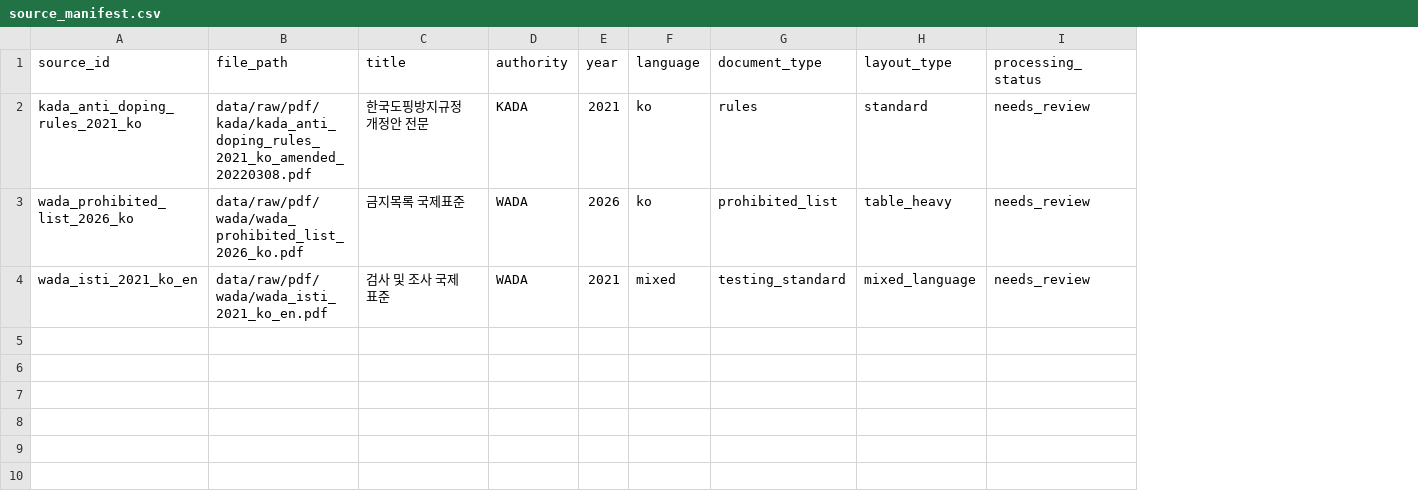
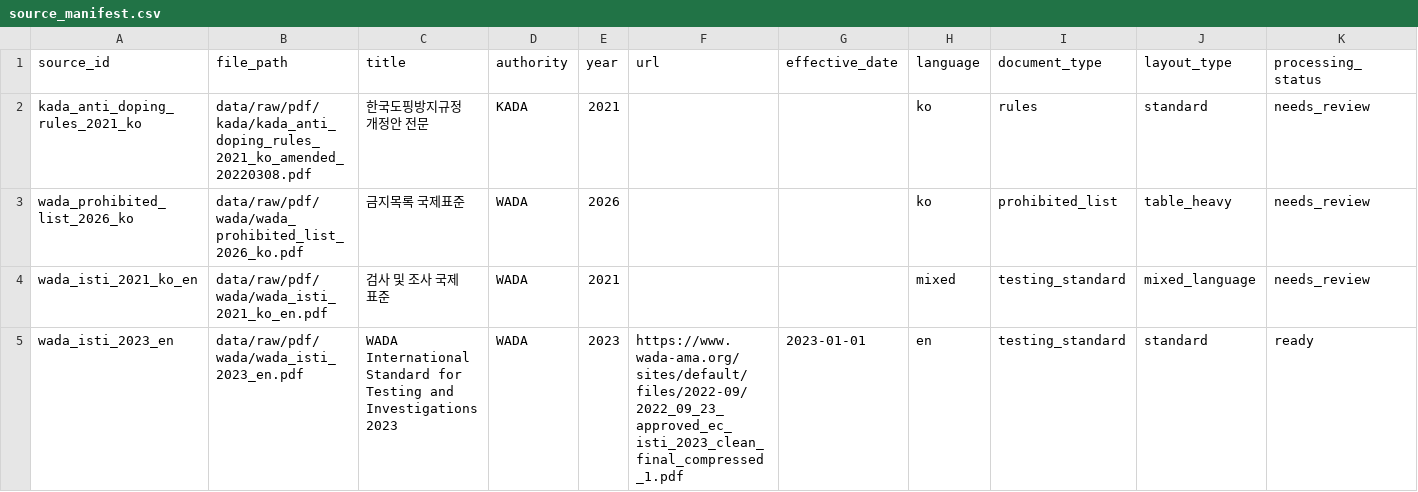
Before and after one commit to scv0413/Doping_Chatbot, a CSV file: data/source_manifest.csv, drawn as a sheet; only a part is shown; rows hold the shown columns only; the diff names each change by its address in the sheet, - before the commit and + after, or states it on an @@ line.

Commit message:
feat: add validated WADA ISTI 2023 source

```diff
--- a/data/source_manifest.csv
+++ b/data/source_manifest.csv
+column F (url), empty
+column G (effective_date), empty
+row 5: wada_isti_2023_en | data/raw/pdf/wada/wada_isti_2023_en.pdf | WADA International Standard for Testing and Investigations 2023 | WADA | 2023 | https://www.wada-ama.org/sites/default/files/2022-09/2022_09_23_approved_ec_isti_2023_clean_final_compressed_1.pdf | 2023-01-01 | en | testing_standard | standard | ready
```
Also changed, not shown: data/operations/source-candidates.csv, 6 other files.
